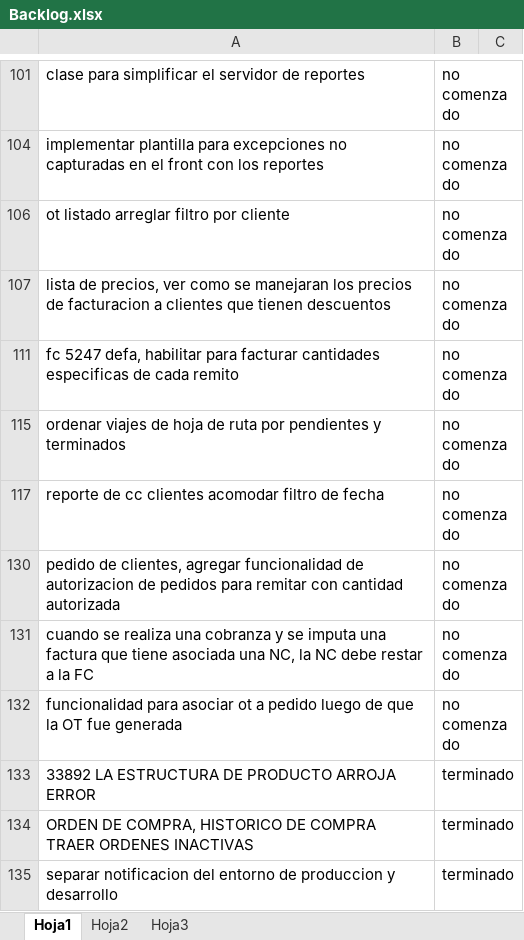
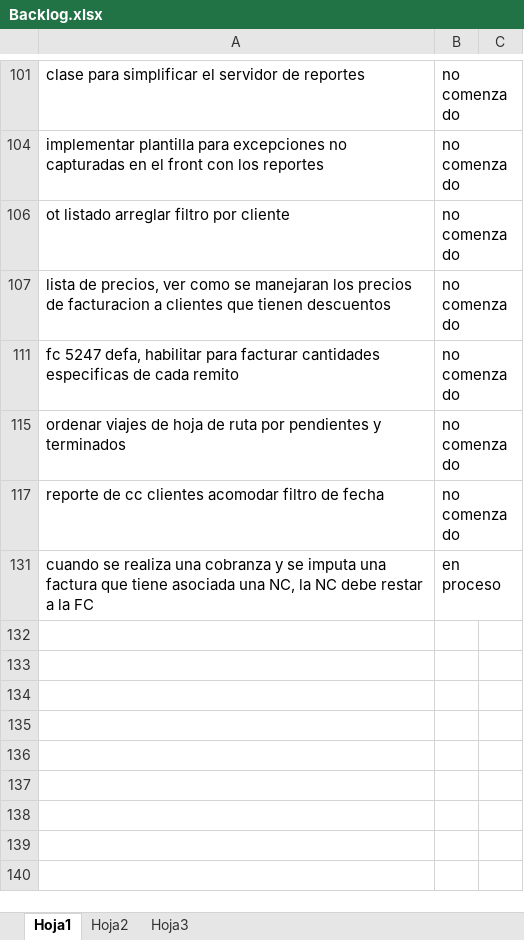
Before and after one commit to laureano23/bpApp, an Excel workbook: Backlog.xlsx, sheet Hoja1, drawn as a sheet; only a part is shown, gaps mark what is left out; values as stored, in another font and other column widths than the file's, no borders; conditional formats not drawn; the diff names each change by its address in the sheet, - before the commit and + after, or states it on an @@ line.

Commit message:
Factura de proveedores
Se agrega funcionalidad para asociar la FC del proveedor con las NC

```diff
--- a/Backlog.xlsx (sheet Hoja1)
+++ b/Backlog.xlsx (sheet Hoja1)
-row 130: pedido de clientes, agregar funcionalidad de autorizacion de pedidos para remitar con cantidad autorizada | no comenzado
-B131: no comenzado
+B131: en proceso
-row 132: funcionalidad para asociar ot a pedido luego de que la OT fue generada | no comenzado
@@ row 133 hidden: 33892 LA ESTRUCTURA DE PRODUCTO ARROJA ERROR | terminado @@
@@ row 134 hidden: ORDEN DE COMPRA, HISTORICO DE COMPRA TRAER ORDENES INACTIVAS | terminado @@
@@ row 135 hidden: separar notificacion del entorno de produccion y desarrollo | terminado @@
```
Also changed, not shown: hidden cells, 14 other files.
